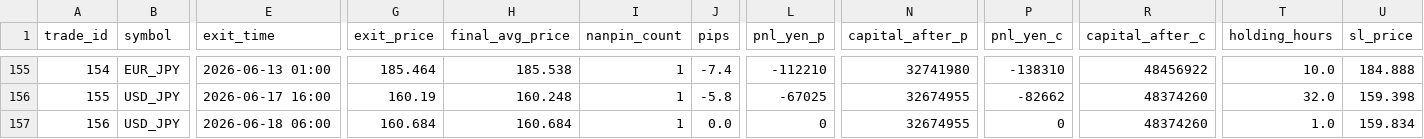
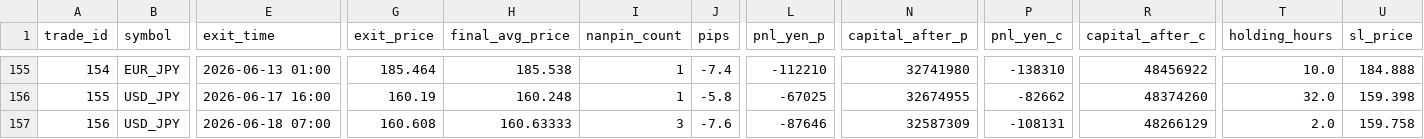
Before and after one commit to PJ-Baibain/pb-trade-log, a CSV file: trades.csv, drawn as a sheet; only a part is shown, gaps mark what is left out; the diff names each change by its address in the sheet, - before the commit and + after, or states it on an @@ line.

```diff
--- a/trades.csv
+++ b/trades.csv
-E157 (exit_time): 2026-06-18 06:00
+E157 (exit_time): 2026-06-18 07:00
-G157 (exit_price): 160.684
+G157 (exit_price): 160.608
-H157 (final_avg_price): 160.684
+H157 (final_avg_price): 160.63333
-I157 (nanpin_count): 1
+I157 (nanpin_count): 3
-J157 (pips): 0.0
+J157 (pips): -7.6
-L157 (pnl_yen_p): 0
+L157 (pnl_yen_p): -87646
-N157 (capital_after_p): 32674955
+N157 (capital_after_p): 32587309
-P157 (pnl_yen_c): 0
+P157 (pnl_yen_c): -108131
-R157 (capital_after_c): 48374260
+R157 (capital_after_c): 48266129
-T157 (holding_hours): 1.0
+T157 (holding_hours): 2.0
-U157 (sl_price): 159.834
+U157 (sl_price): 159.758
```
Also changed, not shown: equity.csv, events.csv, 4 other files.
